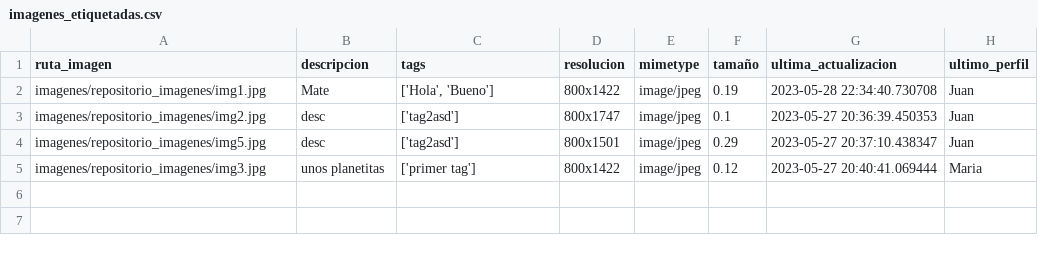
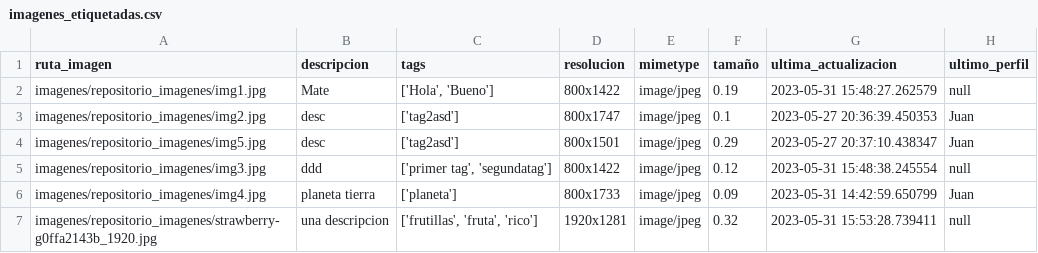
Before and after one commit to mayraPeguinho/unlpImage, a CSV file: datos/imagenes_etiquetadas.csv, drawn as a sheet.

```diff
--- a/datos/imagenes_etiquetadas.csv
+++ b/datos/imagenes_etiquetadas.csv
@@ -1,5 +1,7 @@
 ruta_imagen,descripcion,tags,resolucion,mimetype,tamaño,ultima_actualizacion,ultimo_perfil
-imagenes/repositorio_imagenes/img1.jpg,Mate,"['Hola', 'Bueno']",800x1422,image/jpeg,0.19,2023-05-28 22:34:40.730708,Juan
+imagenes/repositorio_imagenes/img1.jpg,Mate,"['Hola', 'Bueno']",800x1422,image/jpeg,0.19,2023-05-31 15:48:27.262579,null
 imagenes/repositorio_imagenes/img2.jpg,desc,['tag2asd'],800x1747,image/jpeg,0.1,2023-05-27 20:36:39.450353,Juan
 imagenes/repositorio_imagenes/img5.jpg,desc,['tag2asd'],800x1501,image/jpeg,0.29,2023-05-27 20:37:10.438347,Juan
-imagenes/repositorio_imagenes/img3.jpg,unos planetitas,['primer tag'],800x1422,image/jpeg,0.12,2023-05-27 20:40:41.069444,Maria
+imagenes/repositorio_imagenes/img3.jpg,ddd,"['primer tag', 'segundatag']",800x1422,image/jpeg,0.12,2023-05-31 15:48:38.245554,null
+imagenes/repositorio_imagenes/img4.jpg,planeta tierra,['planeta'],800x1733,image/jpeg,0.09,2023-05-31 14:42:59.650799,Juan
+imagenes/repositorio_imagenes/strawberry-g0ffa2143b_1920.jpg,una descripcion,"['frutillas', 'fruta', 'rico']",1920x1281,image/jpeg,0.32,2023-05-31 15:53:28.739411,null
```
Also changed, not shown: logs/logs.csv, 25 other files.
